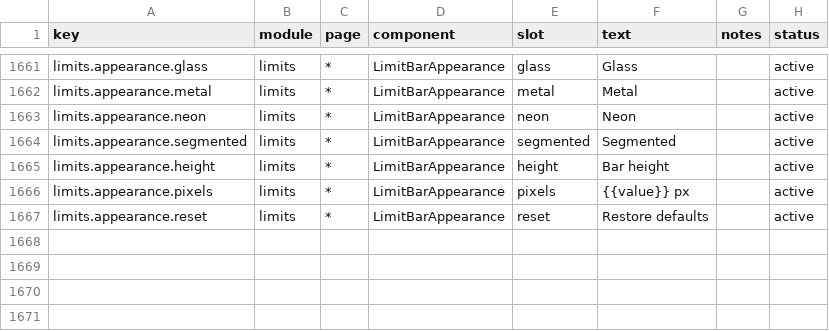
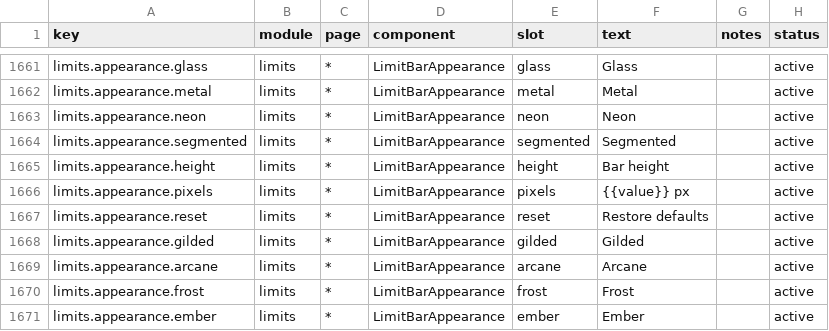
Before and after one commit to D-sudoasd/TokenTracker, a CSV file: dashboard/src/content/copy.csv, drawn as a sheet; only a part is shown, gaps mark what is left out.

```diff
--- a/dashboard/src/content/copy.csv
+++ b/dashboard/src/content/copy.csv
@@ -1667 +1667,5 @@ limits.appearance.pixels,limits,*,LimitBarAppearance,pixels,{{value}} px,,active
 limits.appearance.reset,limits,*,LimitBarAppearance,reset,Restore defaults,,active
+limits.appearance.gilded,limits,*,LimitBarAppearance,gilded,Gilded,,active
+limits.appearance.arcane,limits,*,LimitBarAppearance,arcane,Arcane,,active
+limits.appearance.frost,limits,*,LimitBarAppearance,frost,Frost,,active
+limits.appearance.ember,limits,*,LimitBarAppearance,ember,Ember,,active
```
Also changed, not shown: 6 other files.
